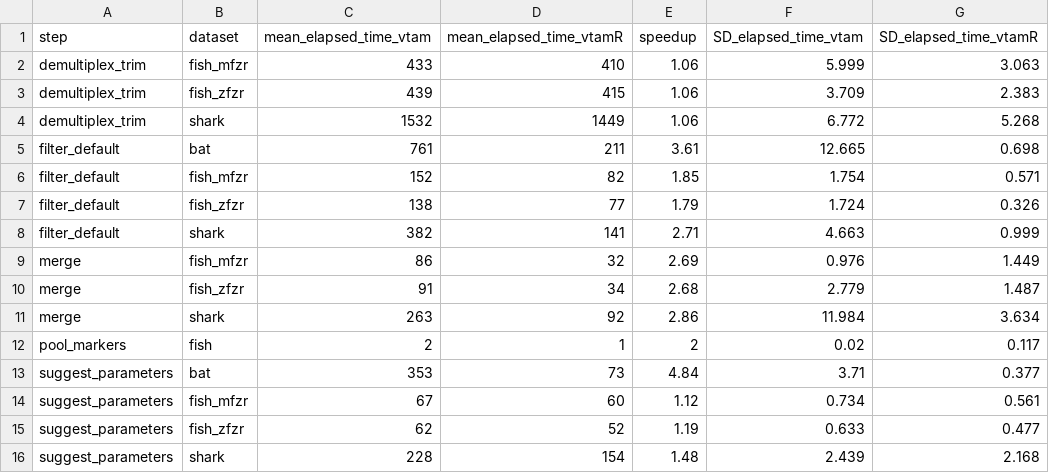
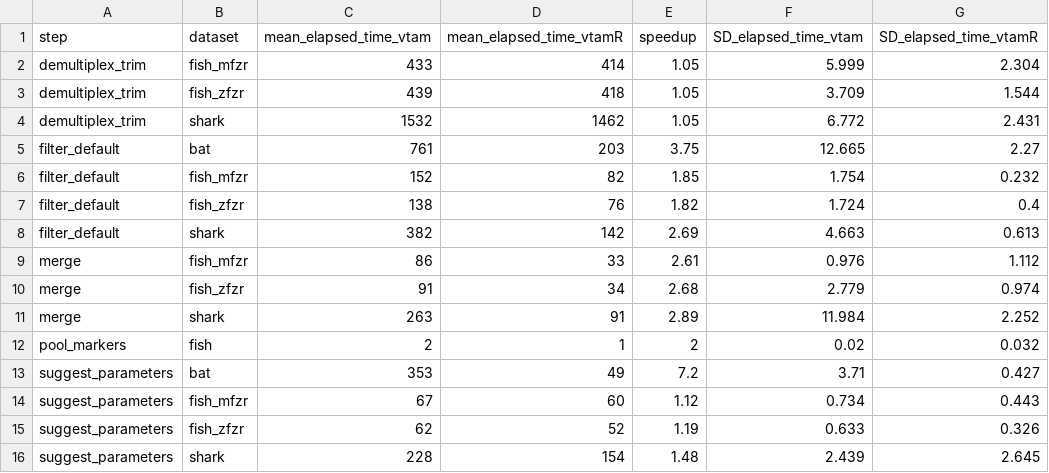
Before and after one commit to meglecz/vtamR_benchmark, a CSV file: runtime/runtime_comparaison_summary.csv, drawn as a sheet; only a part is shown; the diff covers the shown part only.

```diff
--- a/runtime/runtime_comparaison_summary.csv
+++ b/runtime/runtime_comparaison_summary.csv
@@ -1,16 +1,16 @@
 "step","dataset","mean_elapsed_time_vtam","mean_elapsed_time_vtamR","speedup","SD_elapsed_time_vtam","SD_elapsed_time_vtamR"
-"demultiplex_trim","fish_mfzr",433,410,1.06,5.999,3.063
-"demultiplex_trim","fish_zfzr",439,415,1.06,3.709,2.383
-"demultiplex_trim","shark",1532,1449,1.06,6.772,5.268
-"filter_default","bat",761,211,3.61,12.665,0.698
-"filter_default","fish_mfzr",152,82,1.85,1.754,0.571
-"filter_default","fish_zfzr",138,77,1.79,1.724,0.326
-"filter_default","shark",382,141,2.71,4.663,0.999
-"merge","fish_mfzr",86,32,2.69,0.976,1.449
-"merge","fish_zfzr",91,34,2.68,2.779,1.487
-"merge","shark",263,92,2.86,11.984,3.634
-"pool_markers","fish",2,1,2,0.02,0.117
-"suggest_parameters","bat",353,73,4.84,3.71,0.377
-"suggest_parameters","fish_mfzr",67,60,1.12,0.734,0.561
-"suggest_parameters","fish_zfzr",62,52,1.19,0.633,0.477
-"suggest_parameters","shark",228,154,1.48,2.439,2.168
+"demultiplex_trim","fish_mfzr",433,414,"1.05","5.999","2.304"
+"demultiplex_trim","fish_zfzr",439,418,"1.05","3.709","1.544"
+"demultiplex_trim","shark",1532,1462,"1.05","6.772","2.431"
+"filter_default","bat",761,203,"3.75","12.665","2.27"
+"filter_default","fish_mfzr",152,82,"1.85","1.754","0.232"
+"filter_default","fish_zfzr",138,76,"1.82","1.724","0.4"
+"filter_default","shark",382,142,"2.69","4.663","0.613"
+"merge","fish_mfzr",86,33,"2.61","0.976","1.112"
+"merge","fish_zfzr",91,34,"2.68","2.779","0.974"
+"merge","shark",263,91,"2.89","11.984","2.252"
+"pool_markers","fish",2,1,2,"0.02","0.032"
+"suggest_parameters","bat",353,49,"7.2","3.71","0.427"
+"suggest_parameters","fish_mfzr",67,60,"1.12","0.734","0.443"
+"suggest_parameters","fish_zfzr",62,52,"1.19","0.633","0.326"
+"suggest_parameters","shark",228,154,"1.48","2.439","2.645"
```
Also changed, not shown: 1 added row and 9 edited cells elsewhere in this file, comparaison_results/taxassign/taxassign_VTAM_vtamR_pooled_bat.csv, comparaison_results/taxassign/taxassign_differences.csv, 37 other files.
